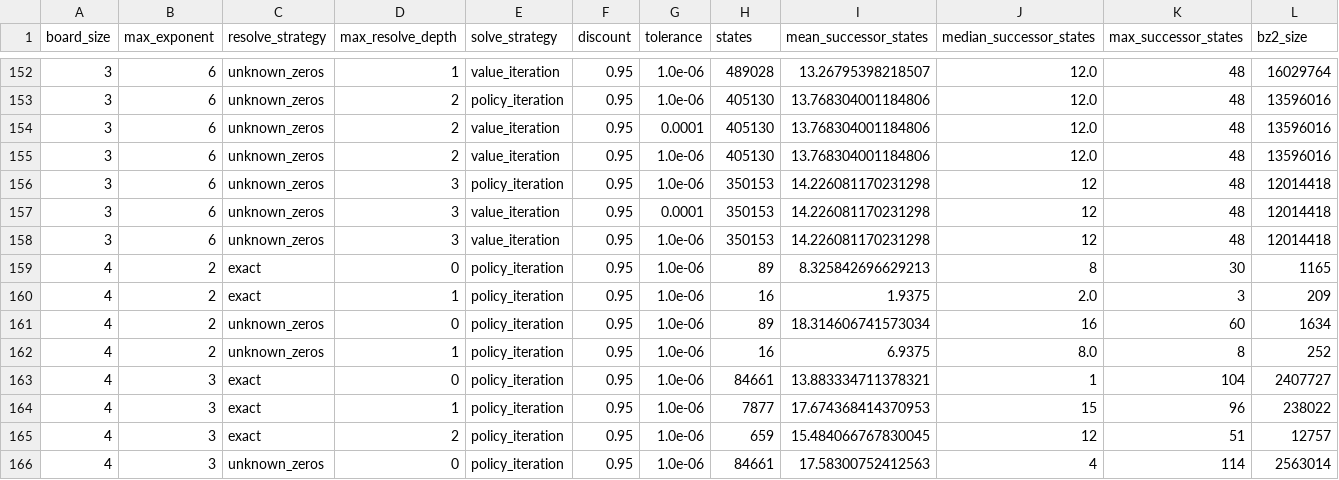
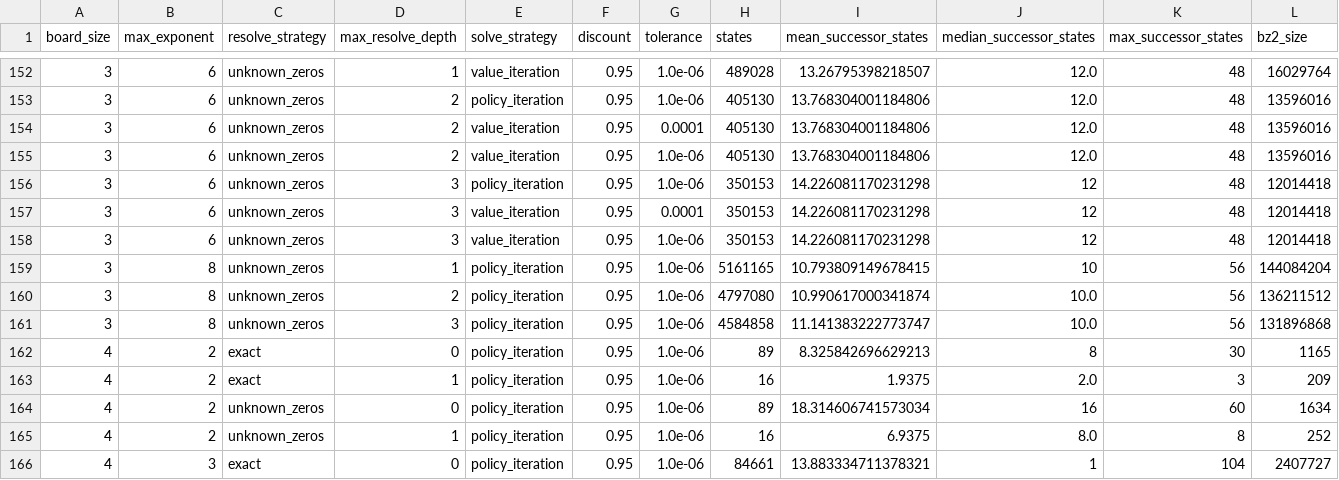
Before and after one commit to jdleesmiller/twenty48, a CSV file: data/tabulate.csv, drawn as a sheet; only a part is shown, gaps mark what is left out; the shorter side is filled out with more unchanged rows; rows hold the shown columns only; the diff names each change by its address in the sheet, - before the commit and + after, or states it on an @@ line.

```diff
--- a/data/tabulate.csv
+++ b/data/tabulate.csv
+row 159: 3 | 8 | unknown_zeros | 1 | policy_iteration | 0.95 | 1.0e-06 | 5161165 | 10.793809149678415 | 10 | 56 | 144084204
+row 160: 3 | 8 | unknown_zeros | 2 | policy_iteration | 0.95 | 1.0e-06 | 4797080 | 10.990617000341874 | 10.0 | 56 | 136211512
+row 161: 3 | 8 | unknown_zeros | 3 | policy_iteration | 0.95 | 1.0e-06 | 4584858 | 11.141383222773747 | 10.0 | 56 | 131896868
```
Also changed, not shown: 1 other file.
